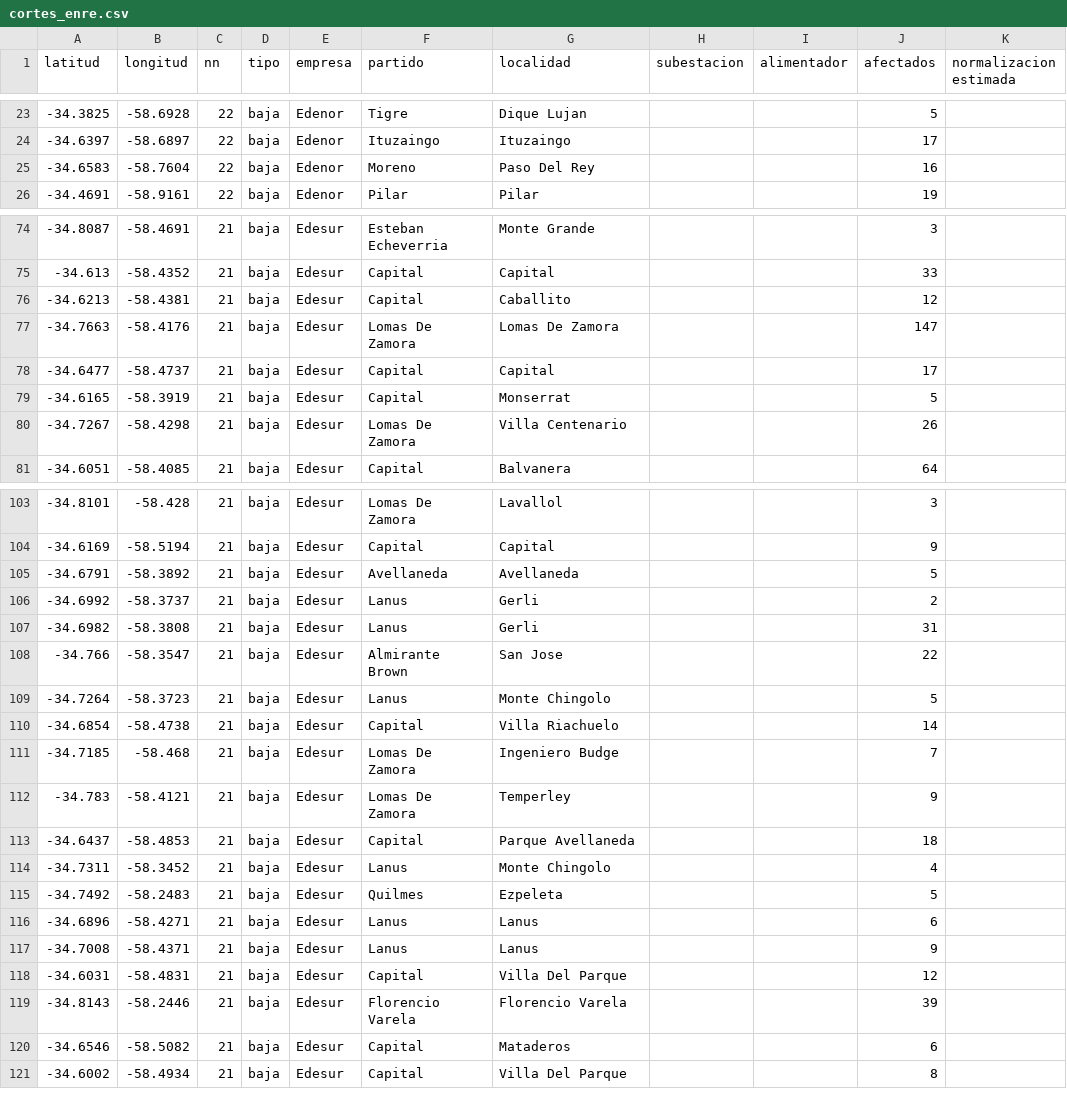
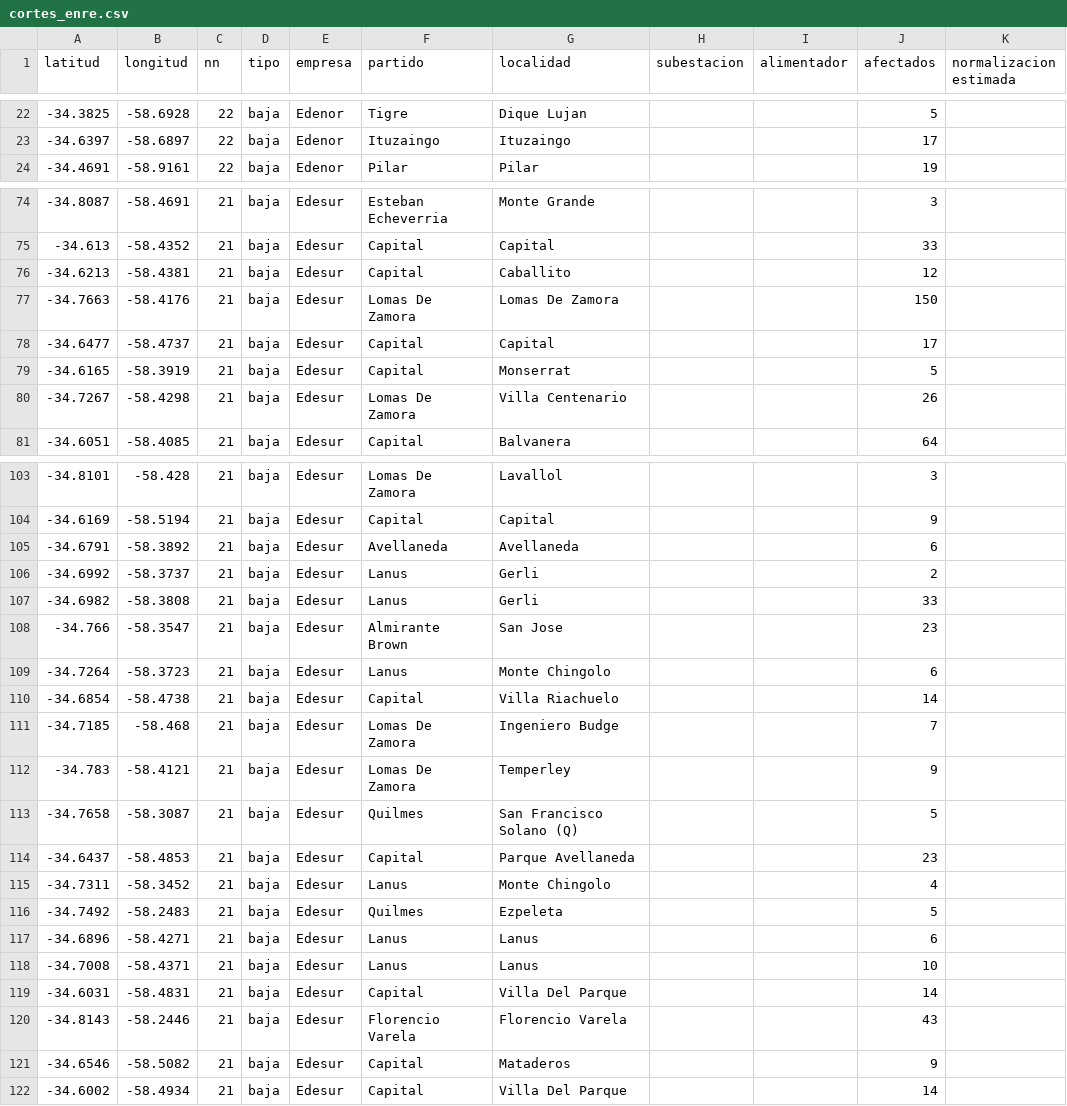
Before and after one commit to OpenDataCordoba/cortes_enre, a CSV file: cortes_enre.csv, drawn as a sheet; only a part is shown, gaps mark what is left out; the diff covers the shown part only.

```diff
--- a/cortes_enre.csv
+++ b/cortes_enre.csv
@@ -24,3 +23,2 @@ latitud,longitud,nn,tipo,empresa,partido,localidad,subestacion,alimentador,afect
 -34.6397,-58.6897,22,baja,Edenor,Ituzaingo,Ituzaingo,,,17,
--34.6583,-58.7604,22,baja,Edenor,Moreno,Paso Del Rey,,,16,
 -34.4691,-58.9161,22,baja,Edenor,Pilar,Pilar,,,19,
@@ -76,3 +76,3 @@ latitud,longitud,nn,tipo,empresa,partido,localidad,subestacion,alimentador,afect
 -34.6213,-58.4381,21,baja,Edesur,Capital,Caballito,,,12,
--34.7663,-58.4176,21,baja,Edesur,Lomas De Zamora,Lomas De Zamora,,,147,
+-34.7663,-58.4176,21,baja,Edesur,Lomas De Zamora,Lomas De Zamora,,,150,
 -34.6477,-58.4737,21,baja,Edesur,Capital,Capital,,,17,
@@ -104,7 +104,7 @@ latitud,longitud,nn,tipo,empresa,partido,localidad,subestacion,alimentador,afect
 -34.6169,-58.5194,21,baja,Edesur,Capital,Capital,,,9,
--34.6791,-58.3892,21,baja,Edesur,Avellaneda,Avellaneda,,,5,
+-34.6791,-58.3892,21,baja,Edesur,Avellaneda,Avellaneda,,,6,
 -34.6992,-58.3737,21,baja,Edesur,Lanus,Gerli,,,2,
--34.6982,-58.3808,21,baja,Edesur,Lanus,Gerli,,,31,
--34.766,-58.3547,21,baja,Edesur,Almirante Brown,San Jose,,,22,
--34.7264,-58.3723,21,baja,Edesur,Lanus,Monte Chingolo,,,5,
+-34.6982,-58.3808,21,baja,Edesur,Lanus,Gerli,,,33,
+-34.766,-58.3547,21,baja,Edesur,Almirante Brown,San Jose,,,23,
+-34.7264,-58.3723,21,baja,Edesur,Lanus,Monte Chingolo,,,6,
 -34.6854,-58.4738,21,baja,Edesur,Capital,Villa Riachuelo,,,14,
@@ -112,3 +112,4 @@ latitud,longitud,nn,tipo,empresa,partido,localidad,subestacion,alimentador,afect
 -34.783,-58.4121,21,baja,Edesur,Lomas De Zamora,Temperley,,,9,
--34.6437,-58.4853,21,baja,Edesur,Capital,Parque Avellaneda,,,18,
+-34.7658,-58.3087,21,baja,Edesur,Quilmes,San Francisco Solano (Q),,,5,
+-34.6437,-58.4853,21,baja,Edesur,Capital,Parque Avellaneda,,,23,
 -34.7311,-58.3452,21,baja,Edesur,Lanus,Monte Chingolo,,,4,
@@ -116,6 +117,6 @@ latitud,longitud,nn,tipo,empresa,partido,localidad,subestacion,alimentador,afect
 -34.6896,-58.4271,21,baja,Edesur,Lanus,Lanus,,,6,
--34.7008,-58.4371,21,baja,Edesur,Lanus,Lanus,,,9,
--34.6031,-58.4831,21,baja,Edesur,Capital,Villa Del Parque,,,12,
--34.8143,-58.2446,21,baja,Edesur,Florencio Varela,Florencio Varela,,,39,
--34.6546,-58.5082,21,baja,Edesur,Capital,Mataderos,,,6,
--34.6002,-58.4934,21,baja,Edesur,Capital,Villa Del Parque,,,8,
+-34.7008,-58.4371,21,baja,Edesur,Lanus,Lanus,,,10,
+-34.6031,-58.4831,21,baja,Edesur,Capital,Villa Del Parque,,,14,
+-34.8143,-58.2446,21,baja,Edesur,Florencio Varela,Florencio Varela,,,43,
+-34.6546,-58.5082,21,baja,Edesur,Capital,Mataderos,,,9,
+-34.6002,-58.4934,21,baja,Edesur,Capital,Villa Del Parque,,,14,
```
Also changed, not shown: 4 added rows, 3 removed rows and 22 edited cells elsewhere in this file.
